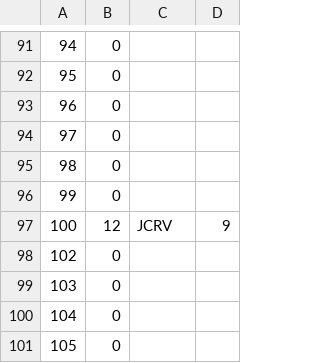
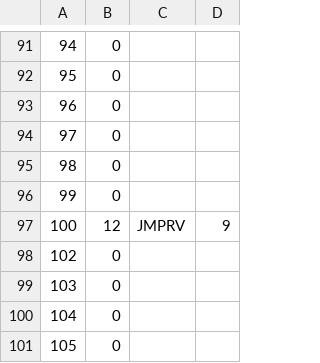
Before and after one commit to wallermatt/cpu_emulator, a CSV file: cpu.csv, drawn as a sheet; only a part is shown, gaps mark what is left out.

```diff
--- a/cpu.csv
+++ b/cpu.csv
@@ -96,3 +96,3 @@
 99,0
-100,12,JCRV,9
+100,12,JMPRV,9
 102,0
```
Also changed, not shown: 2 other files.
